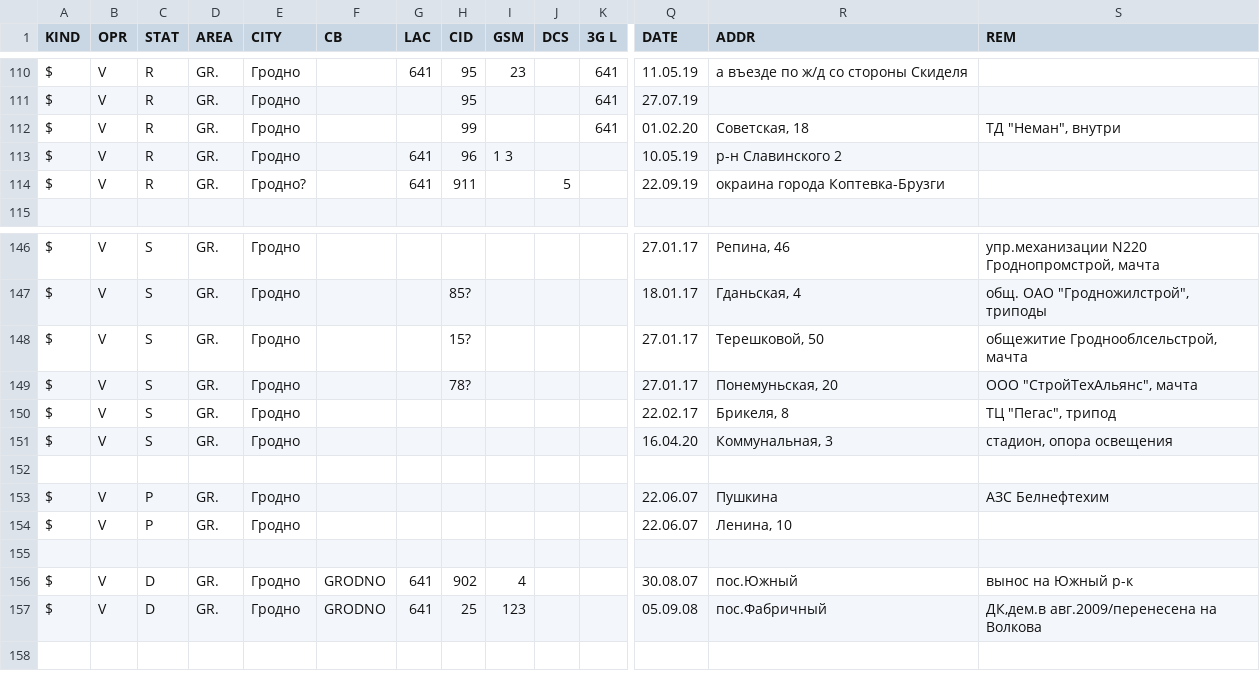
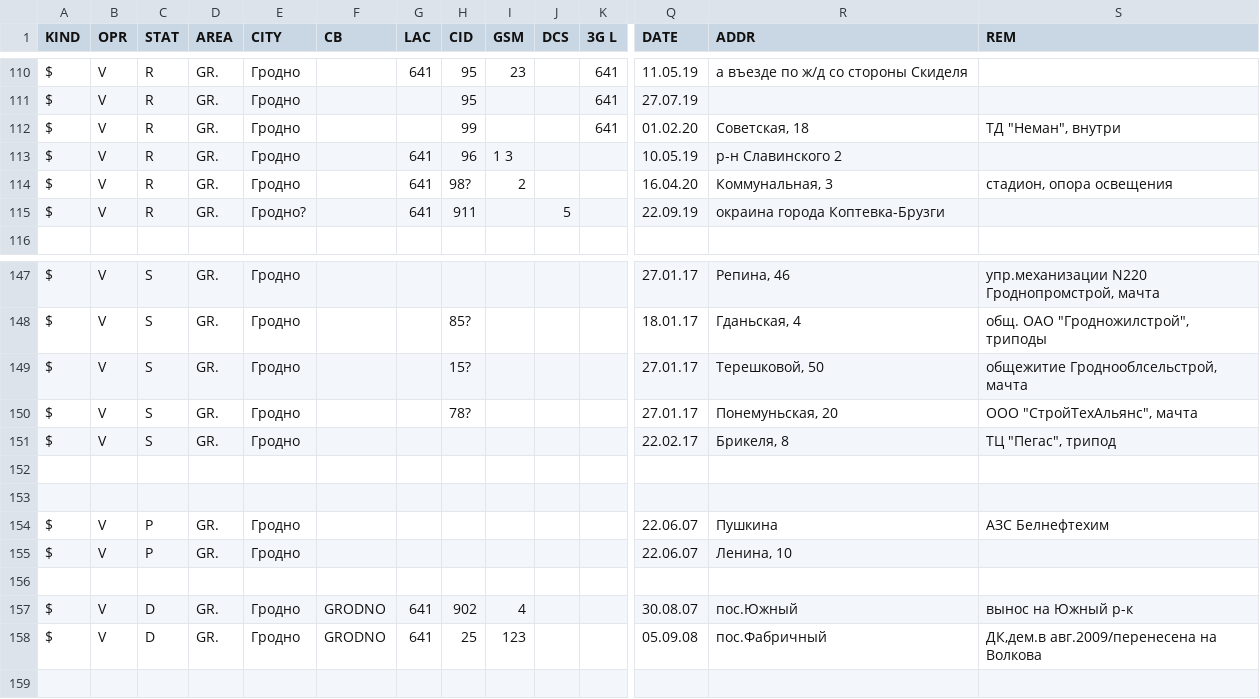
Before and after one commit to BYCellDatabase/csv, a CSV file: Velcom/Grodno.csv, drawn as a sheet; only a part is shown, gaps mark what is left out; addresses are those after the commit; rows hold the shown columns only; the diff names each change by its address in the sheet, - before the commit and + after, or states it on an @@ line.

Commit message:
1 files | M Velcom/Grodno.csv

```diff
--- a/Velcom/Grodno.csv
+++ b/Velcom/Grodno.csv
+row 114: $ | V | R | GR. | Гродно |  | 641 | 98? | 2 |  |  | 16.04.20 | Коммунальная, 3 | стадион, опора освещения
-row 152: $ | V | S | GR. | Гродно |  |  |  |  |  |  | 16.04.20 | Коммунальная, 3 | стадион, опора освещения
+row 152: (empty)
```
